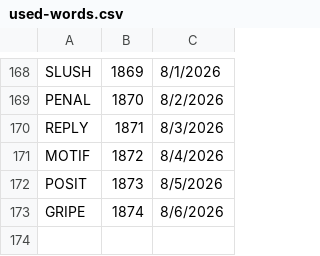
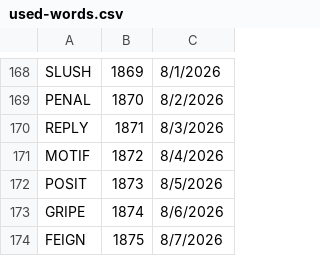
Before and after one commit to 8080Games/WordleMatch, a CSV file: wwwroot/used-words.csv, drawn as a sheet; only a part is shown, gaps mark what is left out; the diff names each change by its address in the sheet, - before the commit and + after, or states it on an @@ line.

```diff
--- a/wwwroot/used-words.csv
+++ b/wwwroot/used-words.csv
+row 174: FEIGN | 1875 | 8/7/2026
```
Also changed, not shown: wwwroot/historical-words.csv, wwwroot/historical_hints.csv, 1 other file.
